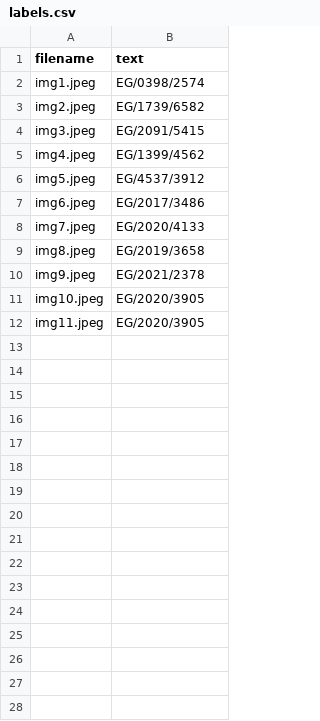
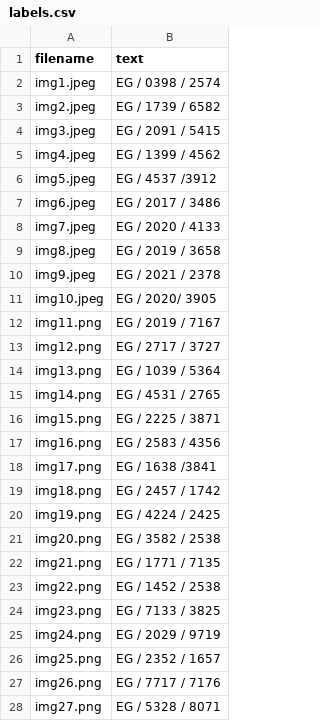
Before and after one commit to Automated-PaperMarking/Essay-Marking-System, a CSV file: test_models/Reg_Ditection/custom_data/labels.csv, drawn as a sheet; only a part is shown; the diff covers the shown part only.

Commit message:
update the labels.cvs file

```diff
--- a/test_models/Reg_Ditection/custom_data/labels.csv
+++ b/test_models/Reg_Ditection/custom_data/labels.csv
@@ -1,12 +1,28 @@
 filename,text
-img1.jpeg,EG/0398/2574
-img2.jpeg,EG/1739/6582
-img3.jpeg,EG/2091/5415
-img4.jpeg,EG/1399/4562
-img5.jpeg,EG/4537/3912
-img6.jpeg,EG/2017/3486
-img7.jpeg,EG/2020/4133
-img8.jpeg,EG/2019/3658
-img9.jpeg,EG/2021/2378
-img10.jpeg,EG/2020/3905
-img11.jpeg,EG/2020/3905
+img1.jpeg,EG / 0398 / 2574
+img2.jpeg,EG / 1739 / 6582
+img3.jpeg,EG / 2091 / 5415
+img4.jpeg,EG / 1399 / 4562
+img5.jpeg,EG / 4537 /3912
+img6.jpeg,EG / 2017 / 3486
+img7.jpeg,EG / 2020 / 4133
+img8.jpeg,EG / 2019 / 3658
+img9.jpeg,EG / 2021 / 2378
+img10.jpeg,EG / 2020/ 3905
+img11.png,EG / 2019 / 7167
+img12.png,EG / 2717 / 3727
+img13.png,EG / 1039 / 5364
+img14.png,EG / 4531 / 2765
+img15.png,EG / 2225 / 3871
+img16.png,EG / 2583 / 4356
+img17.png,EG /  1638 /3841
+img18.png,EG / 2457 / 1742
+img19.png,EG / 4224 / 2425
+img20.png,EG / 3582 / 2538
+img21.png,EG / 1771 / 7135
+img22.png,EG / 1452 / 2538
+img23.png,EG / 7133 / 3825
+img24.png,EG / 2029 / 9719
+img25.png,EG / 2352 / 1657
+img26.png,EG / 7717 / 7176
+img27.png,EG / 5328 / 8071
```
Also changed, not shown: 23 added rows elsewhere in this file.
